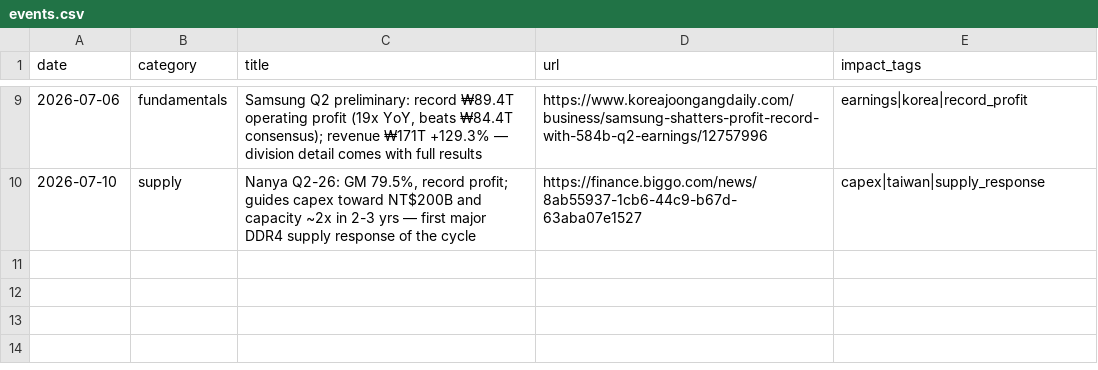
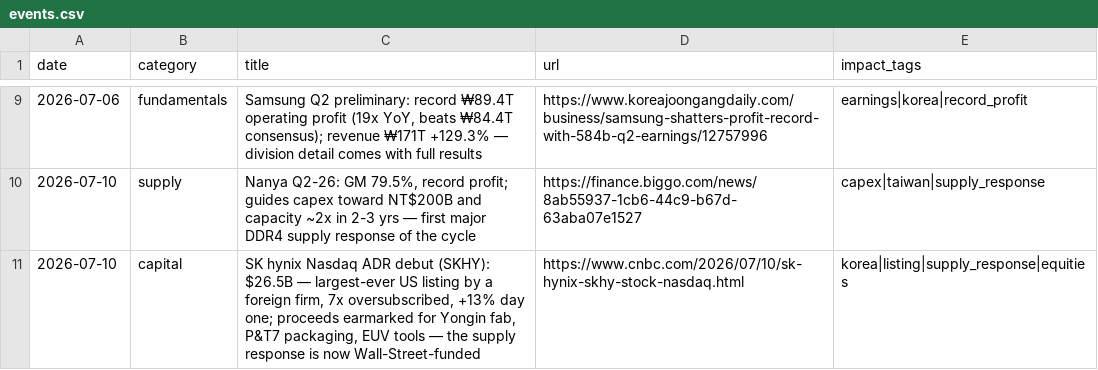
Before and after one commit to hthommasson/memory-market-tracker, a CSV file: docs/data/events.csv, drawn as a sheet; only a part is shown, gaps mark what is left out.

Commit message:
Update events.csv

```diff
--- a/docs/data/events.csv
+++ b/docs/data/events.csv
@@ -10 +10,2 @@ date,category,title,url,impact_tags
 2026-07-10,supply,"Nanya Q2-26: GM 79.5%, record profit; guides capex toward NT$200B and capacity ~2x in 2-3 yrs — first major DDR4 supply response of the cycle",https://finance.biggo.com/news/8ab55937-1cb6-44c9-b67d-63aba07e1527,capex|taiwan|supply_response
+2026-07-10,capital,"SK hynix Nasdaq ADR debut (SKHY): $26.5B — largest-ever US listing by a foreign firm, 7x oversubscribed, +13% day one; proceeds earmarked for Yongin fab, P&T7 packaging, EUV tools — the supply response is now Wall-Street-funded",https://www.cnbc.com/2026/07/10/sk-hynix-skhy-stock-nasdaq.html,korea|listing|supply_response|equities
```
